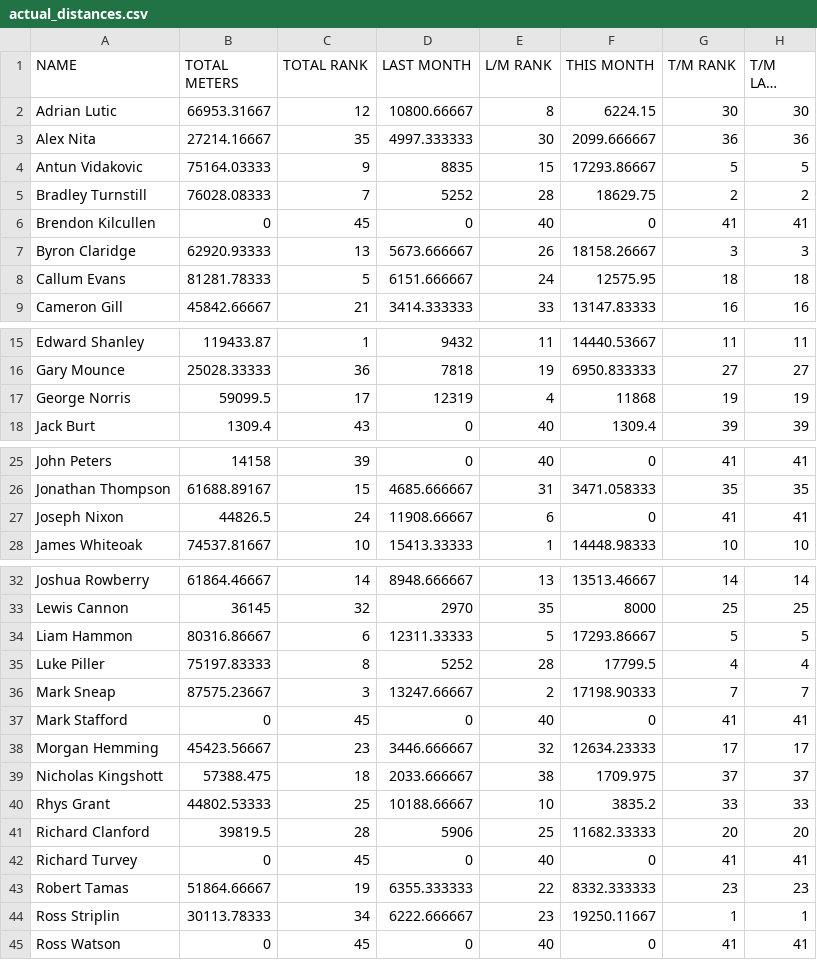
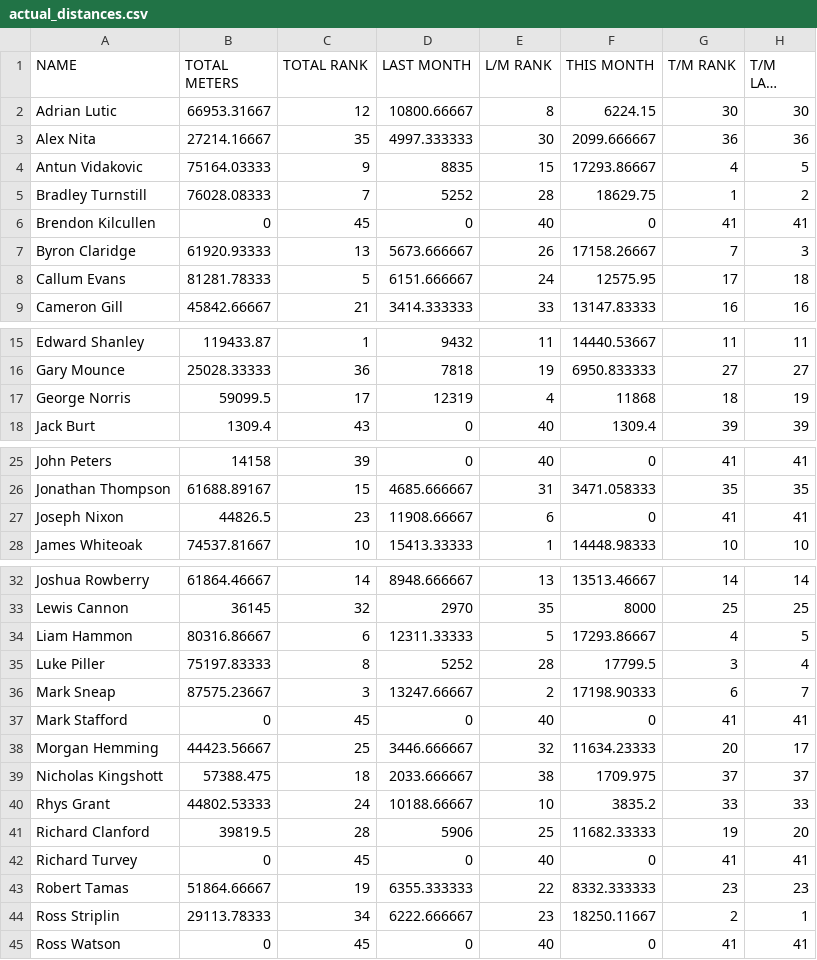
Before and after one commit to HeWearsSpandex/apps, a CSV file: bonus-metres/data/actual_distances.csv, drawn as a sheet; only a part is shown, gaps mark what is left out; long unchanged cells end in ….

Commit message:
Update distances via VBA

```diff
--- a/bonus-metres/data/actual_distances.csv
+++ b/bonus-metres/data/actual_distances.csv
@@ -3,7 +3,7 @@ Adrian Lutic,66953.31667,12,10800.66667,8,6224.15,30,30
 Alex Nita,27214.16667,35,4997.333333,30,2099.666667,36,36
-Antun Vidakovic,75164.03333,9,8835,15,17293.86667,5,5
-Bradley Turnstill,76028.08333,7,5252,28,18629.75,2,2
+Antun Vidakovic,75164.03333,9,8835,15,17293.86667,4,5
+Bradley Turnstill,76028.08333,7,5252,28,18629.75,1,2
 Brendon Kilcullen,0,45,0,40,0,41,41
-Byron Claridge,62920.93333,13,5673.666667,26,18158.26667,3,3
-Callum Evans,81281.78333,5,6151.666667,24,12575.95,18,18
+Byron Claridge,61920.93333,13,5673.666667,26,17158.26667,7,3
+Callum Evans,81281.78333,5,6151.666667,24,12575.95,17,18
 Cameron Gill,45842.66667,21,3414.333333,33,13147.83333,16,16
@@ -16,3 +16,3 @@ Edward Shanley,119433.87,1,9432,11,14440.53667,11,11
 Gary Mounce,25028.33333,36,7818,19,6950.833333,27,27
-George Norris,59099.5,17,12319,4,11868,19,19
+George Norris,59099.5,17,12319,4,11868,18,19
 Jack Burt,1309.4,43,0,40,1309.4,39,39
@@ -26,3 +26,3 @@ John Peters,14158,39,0,40,0,41,41
 Jonathan Thompson,61688.89167,15,4685.666667,31,3471.058333,35,35
-Joseph Nixon,44826.5,24,11908.66667,6,0,41,41
+Joseph Nixon,44826.5,23,11908.66667,6,0,41,41
 James Whiteoak,74537.81667,10,15413.33333,1,14448.98333,10,10
@@ -33,13 +33,13 @@ Joshua Rowberry,61864.46667,14,8948.666667,13,13513.46667,14,14
 Lewis Cannon,36145,32,2970,35,8000,25,25
-Liam Hammon,80316.86667,6,12311.33333,5,17293.86667,5,5
-Luke Piller,75197.83333,8,5252,28,17799.5,4,4
-Mark Sneap,87575.23667,3,13247.66667,2,17198.90333,7,7
+Liam Hammon,80316.86667,6,12311.33333,5,17293.86667,4,5
+Luke Piller,75197.83333,8,5252,28,17799.5,3,4
+Mark Sneap,87575.23667,3,13247.66667,2,17198.90333,6,7
 Mark Stafford,0,45,0,40,0,41,41
-Morgan Hemming,45423.56667,23,3446.666667,32,12634.23333,17,17
+Morgan Hemming,44423.56667,25,3446.666667,32,11634.23333,20,17
 Nicholas Kingshott,57388.475,18,2033.666667,38,1709.975,37,37
-Rhys Grant,44802.53333,25,10188.66667,10,3835.2,33,33
-Richard Clanford,39819.5,28,5906,25,11682.33333,20,20
+Rhys Grant,44802.53333,24,10188.66667,10,3835.2,33,33
+Richard Clanford,39819.5,28,5906,25,11682.33333,19,20
 Richard Turvey,0,45,0,40,0,41,41
 Robert Tamas,51864.66667,19,6355.333333,22,8332.333333,23,23
-Ross Striplin,30113.78333,34,6222.666667,23,19250.11667,1,1
+Ross Striplin,29113.78333,34,6222.666667,23,18250.11667,2,1
 Ross Watson,0,45,0,40,0,41,41
```
